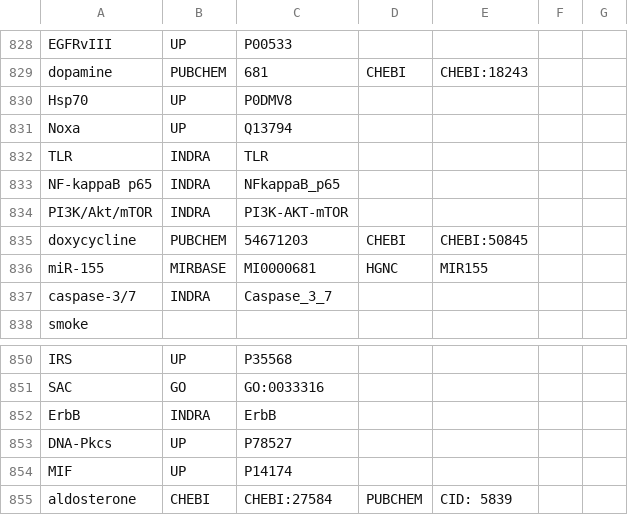
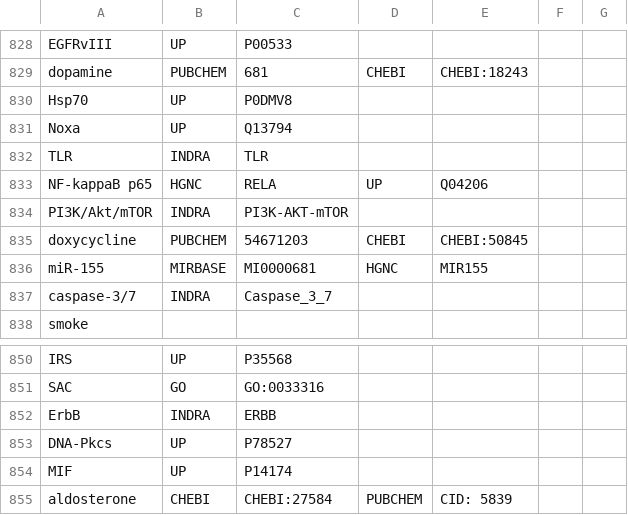
Before and after one commit to johnbachman/famplex, a CSV file: grounding_map.csv, drawn as a sheet; only a part is shown, gaps mark what is left out.

Commit message:
Grounding map fixes

```diff
--- a/grounding_map.csv
+++ b/grounding_map.csv
@@ -832,3 +832,3 @@ Noxa,UP,Q13794,,,,
 TLR,INDRA,TLR,,,,
-NF-kappaB p65,INDRA,NFkappaB_p65,,,,
+NF-kappaB p65,HGNC,RELA,UP,Q04206,,
 PI3K/Akt/mTOR,INDRA,PI3K-AKT-mTOR,,,,
@@ -851,3 +851,3 @@ IRS,UP,P35568,,,,
 SAC,GO,GO:0033316,,,,
-ErbB,INDRA,ErbB,,,,
+ErbB,INDRA,ERBB,,,,
 DNA-Pkcs,UP,P78527,,,,
```
